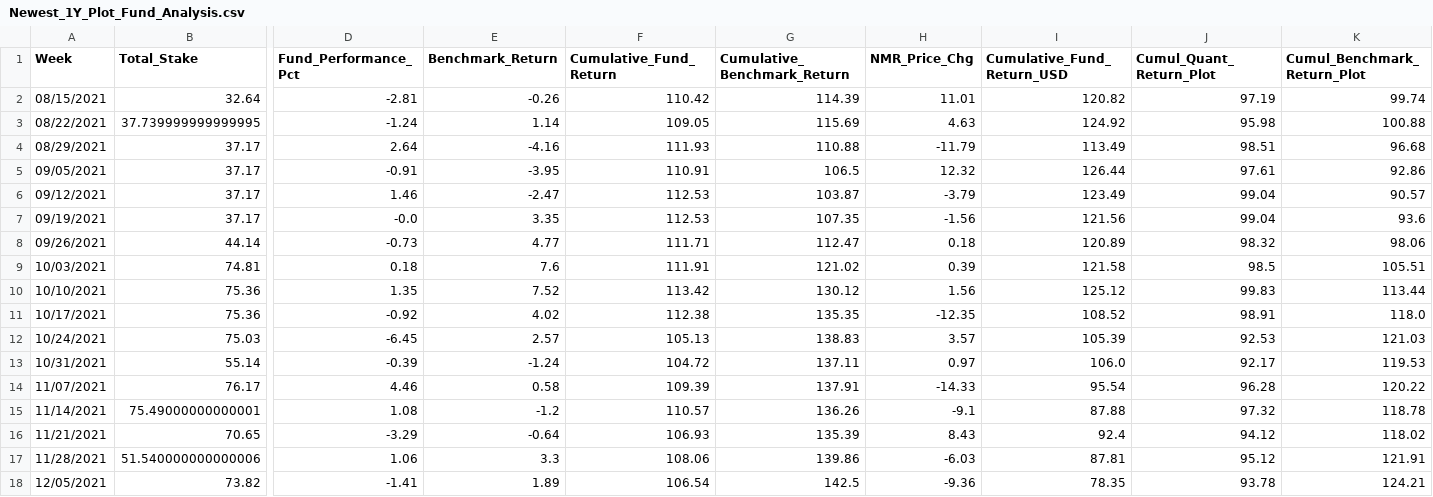
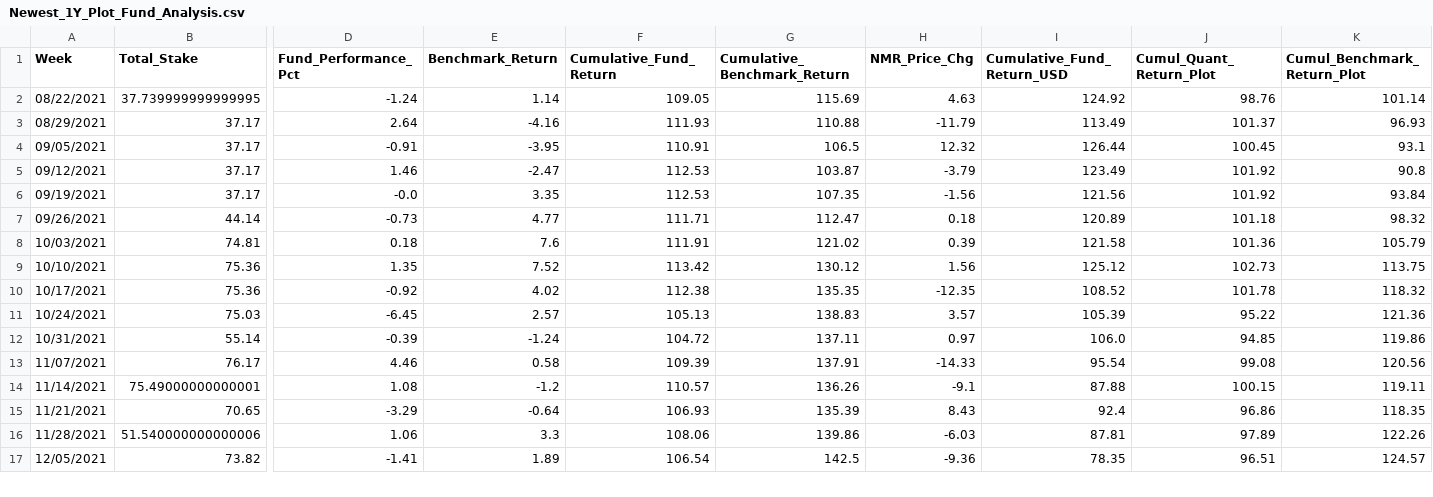
Before and after one commit to ptlorenz/hyphy-capital.com, a CSV file: Newest_1Y_Plot_Fund_Analysis.csv, drawn as a sheet; only a part is shown, gaps mark what is left out; removed rows and columns are numbered as before the commit, all else as after; rows hold the shown columns only; the diff covers the shown part only; the diff names each change by its address in the sheet, - before the commit and + after, or states it on an @@ line.

Commit message:
Numerai Round 329 Update

```diff
--- a/Newest_1Y_Plot_Fund_Analysis.csv
+++ b/Newest_1Y_Plot_Fund_Analysis.csv
-row 2: 08/15/2021 | 32.64 | -2.81 | -0.26 | 110.42 | 114.39 | 11.01 | 120.82 | 97.19 | 99.74
-J2 (Cumul_Quant_Return_Plot): 95.98
+J2 (Cumul_Quant_Return_Plot): 98.76
-K2 (Cumul_Benchmark_Return_Plot): 100.88
+K2 (Cumul_Benchmark_Return_Plot): 101.14
-J3 (Cumul_Quant_Return_Plot): 98.51
+J3 (Cumul_Quant_Return_Plot): 101.37
-K3 (Cumul_Benchmark_Return_Plot): 96.68
+K3 (Cumul_Benchmark_Return_Plot): 96.93
-J4 (Cumul_Quant_Return_Plot): 97.61
+J4 (Cumul_Quant_Return_Plot): 100.45
-K4 (Cumul_Benchmark_Return_Plot): 92.86
+K4 (Cumul_Benchmark_Return_Plot): 93.1
-J5:J6 (Cumul_Quant_Return_Plot): 99.04
+J5:J6 (Cumul_Quant_Return_Plot): 101.92
-K5 (Cumul_Benchmark_Return_Plot): 90.57
+K5 (Cumul_Benchmark_Return_Plot): 90.8
-K6 (Cumul_Benchmark_Return_Plot): 93.6
+K6 (Cumul_Benchmark_Return_Plot): 93.84
-J7 (Cumul_Quant_Return_Plot): 98.32
+J7 (Cumul_Quant_Return_Plot): 101.18
-K7 (Cumul_Benchmark_Return_Plot): 98.06
+K7 (Cumul_Benchmark_Return_Plot): 98.32
-J8 (Cumul_Quant_Return_Plot): 98.5
+J8 (Cumul_Quant_Return_Plot): 101.36
-K8 (Cumul_Benchmark_Return_Plot): 105.51
+K8 (Cumul_Benchmark_Return_Plot): 105.79
-J9 (Cumul_Quant_Return_Plot): 99.83
+J9 (Cumul_Quant_Return_Plot): 102.73
-K9 (Cumul_Benchmark_Return_Plot): 113.44
+K9 (Cumul_Benchmark_Return_Plot): 113.75
-J10 (Cumul_Quant_Return_Plot): 98.91
+J10 (Cumul_Quant_Return_Plot): 101.78
-K10 (Cumul_Benchmark_Return_Plot): 118.0
+K10 (Cumul_Benchmark_Return_Plot): 118.32
-J11 (Cumul_Quant_Return_Plot): 92.53
+J11 (Cumul_Quant_Return_Plot): 95.22
-K11 (Cumul_Benchmark_Return_Plot): 121.03
+K11 (Cumul_Benchmark_Return_Plot): 121.36
-J12 (Cumul_Quant_Return_Plot): 92.17
+J12 (Cumul_Quant_Return_Plot): 94.85
-K12 (Cumul_Benchmark_Return_Plot): 119.53
+K12 (Cumul_Benchmark_Return_Plot): 119.86
-J13 (Cumul_Quant_Return_Plot): 96.28
+J13 (Cumul_Quant_Return_Plot): 99.08
-K13 (Cumul_Benchmark_Return_Plot): 120.22
+K13 (Cumul_Benchmark_Return_Plot): 120.56
-J14 (Cumul_Quant_Return_Plot): 97.32
+J14 (Cumul_Quant_Return_Plot): 100.15
-K14 (Cumul_Benchmark_Return_Plot): 118.78
+K14 (Cumul_Benchmark_Return_Plot): 119.11
-J15 (Cumul_Quant_Return_Plot): 94.12
+J15 (Cumul_Quant_Return_Plot): 96.86
-K15 (Cumul_Benchmark_Return_Plot): 118.02
+K15 (Cumul_Benchmark_Return_Plot): 118.35
-J16 (Cumul_Quant_Return_Plot): 95.12
+J16 (Cumul_Quant_Return_Plot): 97.89
-K16 (Cumul_Benchmark_Return_Plot): 121.91
+K16 (Cumul_Benchmark_Return_Plot): 122.26
-J17 (Cumul_Quant_Return_Plot): 93.78
+J17 (Cumul_Quant_Return_Plot): 96.51
-K17 (Cumul_Benchmark_Return_Plot): 124.21
+K17 (Cumul_Benchmark_Return_Plot): 124.57
```
Also changed, not shown: 1 added row and 72 edited cells elsewhere in this file.
